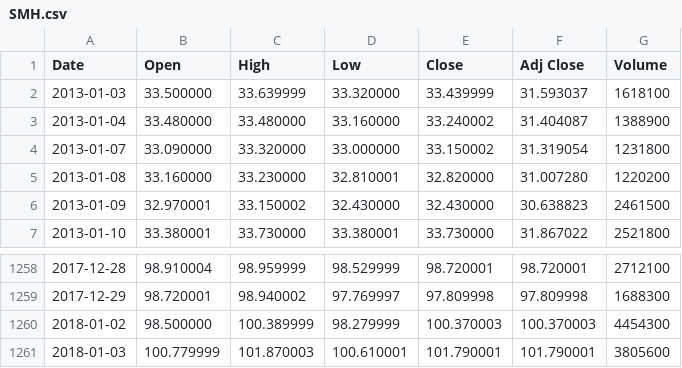
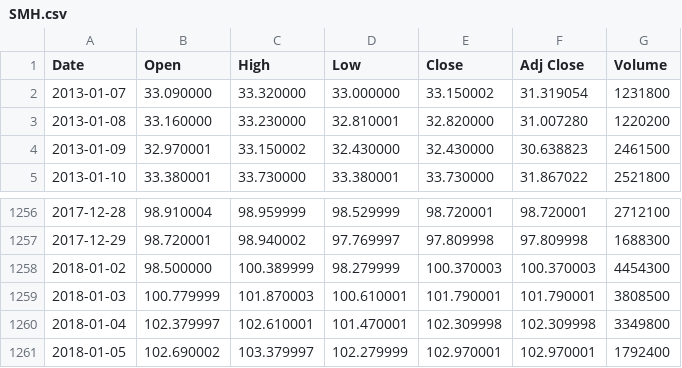
Before and after one commit to sandeeppaulraj/machine-learning, a CSV file: projects/capstone/SMH.csv, drawn as a sheet; only a part is shown, gaps mark what is left out.

```diff
--- a/projects/capstone/SMH.csv
+++ b/projects/capstone/SMH.csv
@@ -1,4 +1,2 @@
 Date,Open,High,Low,Close,Adj Close,Volume
-2013-01-03,33.500000,33.639999,33.320000,33.439999,31.593037,1618100
-2013-01-04,33.480000,33.480000,33.160000,33.240002,31.404087,1388900
 2013-01-07,33.090000,33.320000,33.000000,33.150002,31.319054,1231800
@@ -1260,2 +1258,4 @@ Date,Open,High,Low,Close,Adj Close,Volume
 2018-01-02,98.500000,100.389999,98.279999,100.370003,100.370003,4454300
-2018-01-03,100.779999,101.870003,100.610001,101.790001,101.790001,3805600
+2018-01-03,100.779999,101.870003,100.610001,101.790001,101.790001,3808500
+2018-01-04,102.379997,102.610001,101.470001,102.309998,102.309998,3349800
+2018-01-05,102.690002,103.379997,102.279999,102.970001,102.970001,1792400
```
Also changed, not shown: projects/capstone/AAPL.csv, projects/capstone/AVGO.csv.
